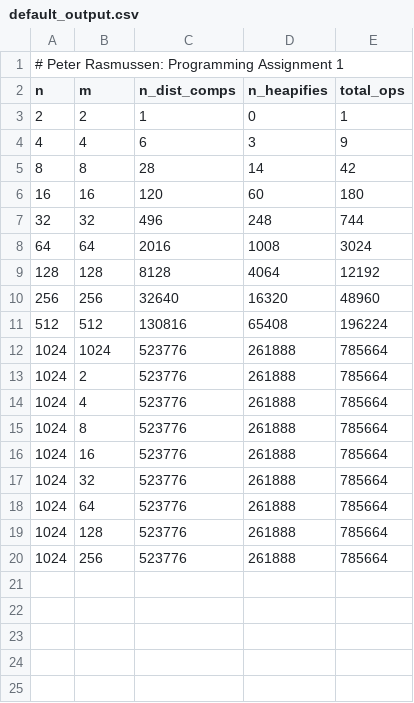
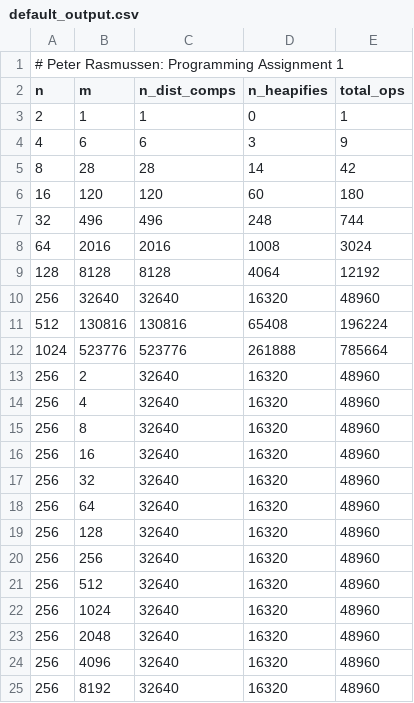
Before and after one commit to pgr-me/PRasmussenAlgosPA1, a CSV file: resources/outputs/default_output.csv, drawn as a sheet; only a part is shown; the diff covers the shown part only.

```diff
--- a/resources/outputs/default_output.csv
+++ b/resources/outputs/default_output.csv
@@ -2,19 +2,24 @@
 n,m,n_dist_comps,n_heapifies,total_ops
-2,2,1,0,1
-4,4,6,3,9
-8,8,28,14,42
-16,16,120,60,180
-32,32,496,248,744
-64,64,2016,1008,3024
-128,128,8128,4064,12192
+2,1,1,0,1
+4,6,6,3,9
+8,28,28,14,42
+16,120,120,60,180
+32,496,496,248,744
+64,2016,2016,1008,3024
+128,8128,8128,4064,12192
+256,32640,32640,16320,48960
+512,130816,130816,65408,196224
+1024,523776,523776,261888,785664
+256,2,32640,16320,48960
+256,4,32640,16320,48960
+256,8,32640,16320,48960
+256,16,32640,16320,48960
+256,32,32640,16320,48960
+256,64,32640,16320,48960
+256,128,32640,16320,48960
 256,256,32640,16320,48960
-512,512,130816,65408,196224
-1024,1024,523776,261888,785664
-1024,2,523776,261888,785664
-1024,4,523776,261888,785664
-1024,8,523776,261888,785664
-1024,16,523776,261888,785664
-1024,32,523776,261888,785664
-1024,64,523776,261888,785664
-1024,128,523776,261888,785664
-1024,256,523776,261888,785664
+256,512,32640,16320,48960
+256,1024,32640,16320,48960
+256,2048,32640,16320,48960
+256,4096,32640,16320,48960
+256,8192,32640,16320,48960
```
Also changed, not shown: 1 added row elsewhere in this file, 6 other files.
